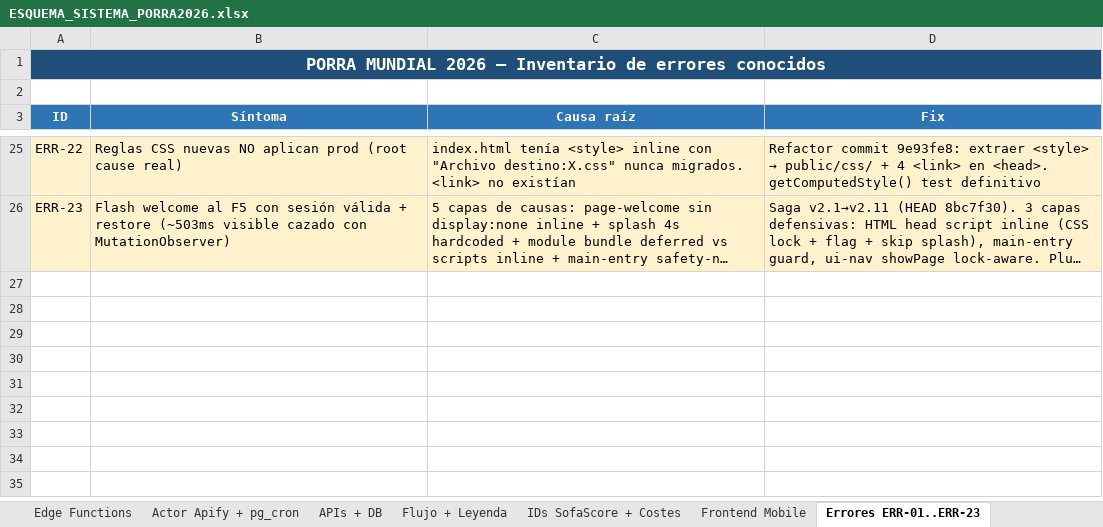
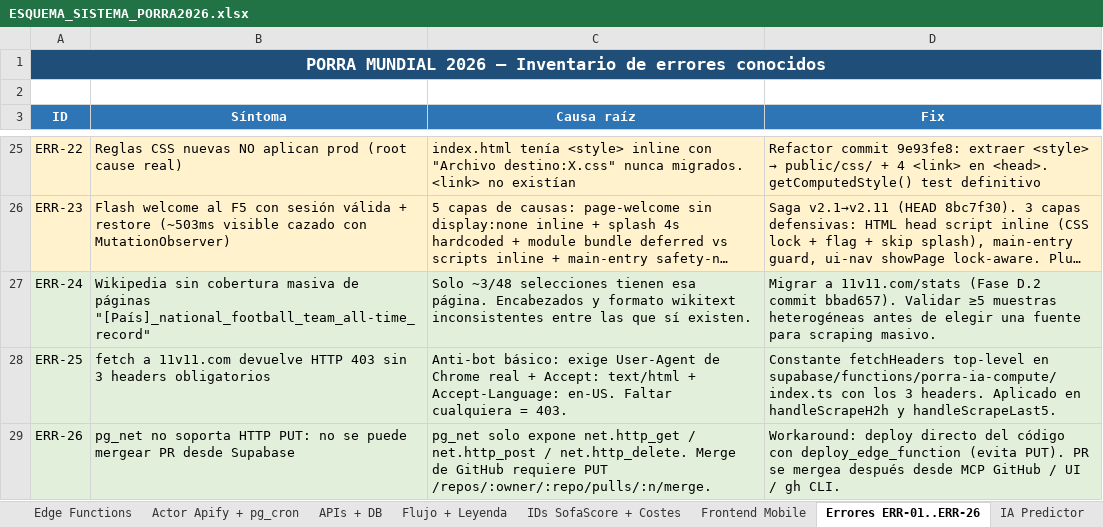
Before and after one commit to cicloste88-max/PorraMundial2026, an Excel workbook: ESQUEMA_SISTEMA_PORRA2026.xlsx, sheet Errores ERR-01..ERR-26, drawn as a sheet; only a part is shown, gaps mark what is left out; long unchanged cells end in …; values as stored, in another font and other column widths than the file's, no borders; the diff names each change by its address in the sheet, - before the commit and + after, or states it on an @@ line.

```diff
--- a/ESQUEMA_SISTEMA_PORRA2026.xlsx (sheet Errores ERR-01..ERR-26)
+++ b/ESQUEMA_SISTEMA_PORRA2026.xlsx (sheet Errores ERR-01..ERR-26)
-sheet tab: Errores ERR-01..ERR-23
+sheet tab: Errores ERR-01..ERR-26
+sheet tab: IA Predictor
+row 27: ERR-24 | Wikipedia sin cobertura masiva de páginas "[País]_national_football_team_all-time_record" | Solo ~3/48 selecciones tienen esa página. Encabezados y formato wikitext inconsistentes entre las que sí existen. | Migrar a 11v11.com/stats (Fase D.2 commit bbad657). Validar ≥5 muestras heterogéneas antes de elegir una fuente para scraping masivo.
+row 28: ERR-25 | fetch a 11v11.com devuelve HTTP 403 sin 3 headers obligatorios | Anti-bot básico: exige User-Agent de Chrome real + Accept: text/html + Accept-Language: en-US. Faltar cualquiera = 403. | Constante fetchHeaders top-level en supabase/functions/porra-ia-compute/index.ts con los 3 headers. Aplicado en handleScrapeH2h y handleScrapeLast5.
+row 29: ERR-26 | pg_net no soporta HTTP PUT: no se puede mergear PR desde Supabase | pg_net solo expone net.http_get / net.http_post / net.http_delete. Merge de GitHub requiere PUT /repos/:owner/:repo/pulls/:n/merge. | Workaround: deploy directo del código con deploy_edge_function (evita PUT). PR se mergea después desde MCP GitHub / UI / gh CLI.
```
Also changed, not shown: sheet Edge Functions, 5 other files.
